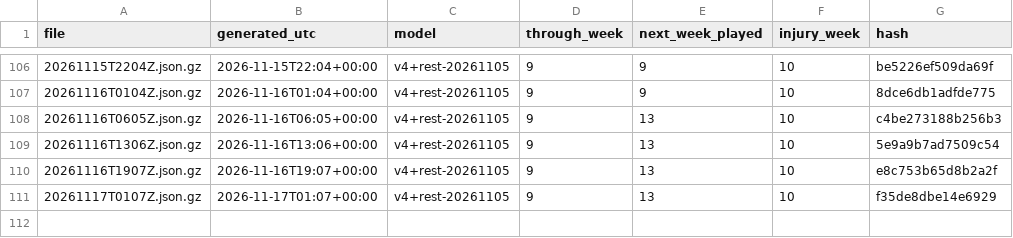
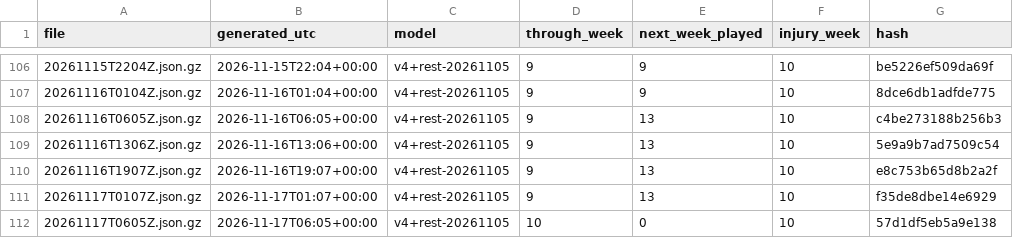
Before and after one commit to niksmdmarketing/NFLFutures, a CSV file: 2026/index.csv, drawn as a sheet; only a part is shown, gaps mark what is left out.

```diff
--- a/2026/index.csv
+++ b/2026/index.csv
@@ -111 +111,2 @@ file,generated_utc,model,through_week,next_week_played,injury_week,hash
 20261117T0107Z.json.gz,2026-11-17T01:07+00:00,v4+rest-20261105,9,13,10,f35de8dbe14e6929
+20261117T0605Z.json.gz,2026-11-17T06:05+00:00,v4+rest-20261105,10,0,10,57d1df5eb5a9e138
```
Also changed, not shown: nfl/2026/index.csv, nhl/2026/index.csv, 3 other files.
